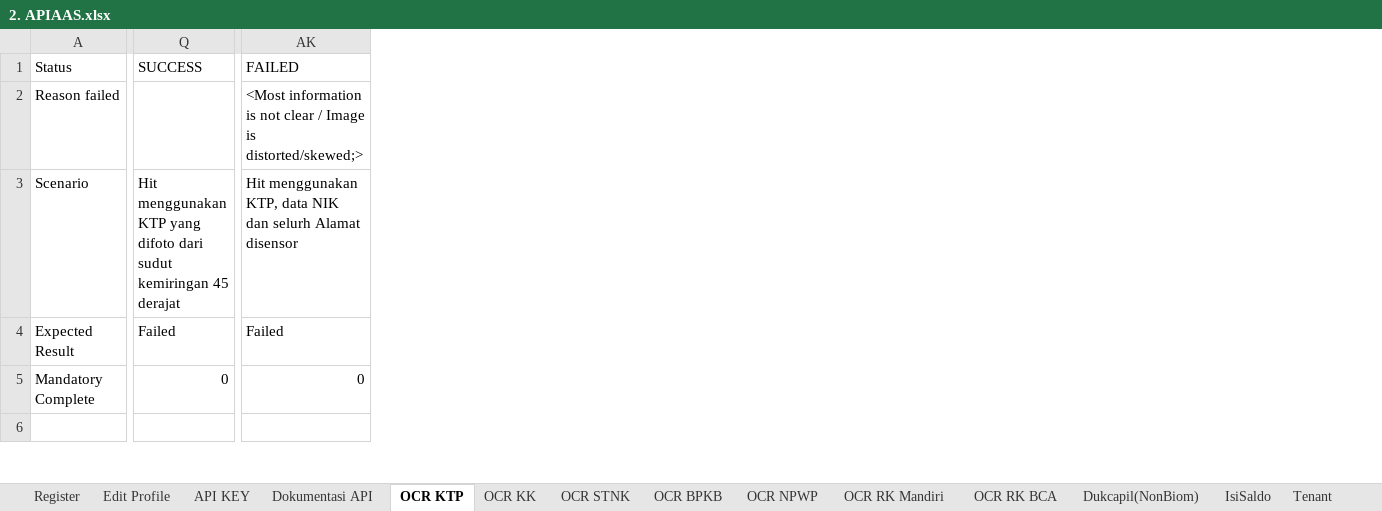
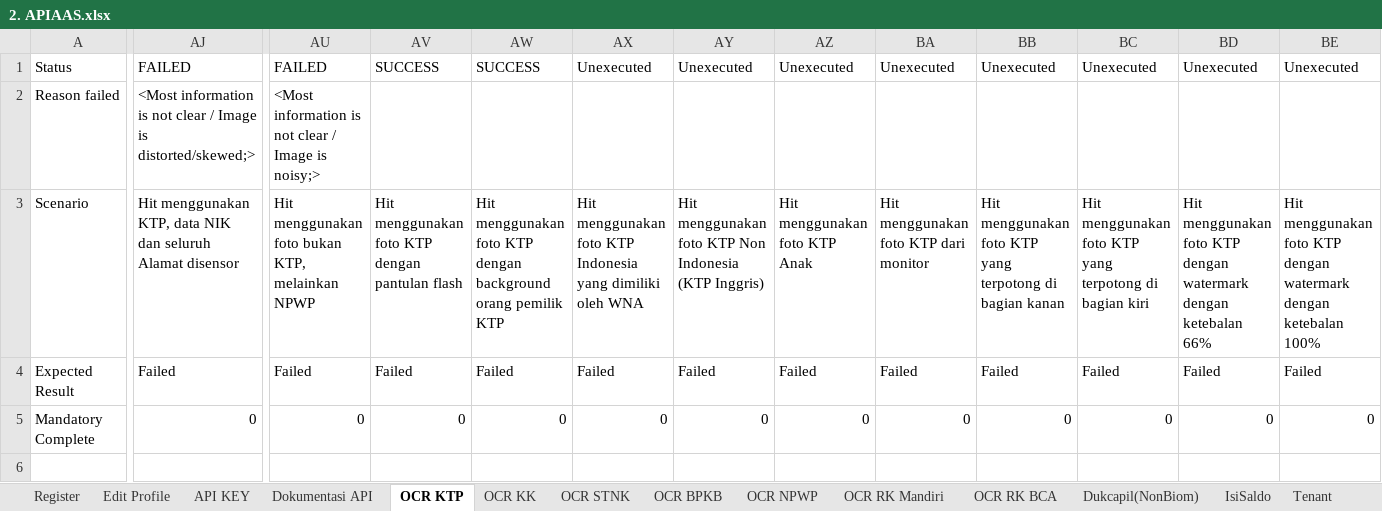
Before and after one commit to qcadins/ATAPIAAS, an Excel workbook: Excel/2. APIAAS.xlsx, sheet OCR KTP, drawn as a sheet; only a part is shown, gaps mark what is left out; values as stored, in another font and other column widths than the file's, no borders; conditional formats not drawn; removed rows and columns are numbered as before the commit, all else as after; the diff covers the shown part only; the diff names each change by its address in the sheet, - before the commit and + after, or states it on an @@ line.

```diff
--- a/Excel/2. APIAAS.xlsx (sheet OCR KTP)
+++ b/Excel/2. APIAAS.xlsx (sheet OCR KTP)
-column Q, rows 1-5: SUCCESS |  | Hit menggunakan KTP yang difoto dari sudut kemiringan 45 derajat | Failed | 0
+column AU, rows 1-5: FAILED | <Most information is not clear / Image is noisy;> | Hit menggunakan foto bukan KTP, melainkan NPWP | Failed | 0
+column AV, rows 1-5: SUCCESS |  | Hit menggunakan foto KTP dengan pantulan flash | Failed | 0
+column AW, rows 1-5: SUCCESS |  | Hit menggunakan foto KTP dengan background orang pemilik KTP | Failed | 0
+column AX, rows 1-5: Unexecuted |  | Hit menggunakan foto KTP Indonesia yang dimiliki oleh WNA | Failed | 0
+column AY, rows 1-5: Unexecuted |  | Hit menggunakan foto KTP Non Indonesia (KTP Inggris) | Failed | 0
+column AZ, rows 1-5: Unexecuted |  | Hit menggunakan foto KTP Anak | Failed | 0
+column BA, rows 1-5: Unexecuted |  | Hit menggunakan foto KTP dari monitor | Failed | 0
+column BB, rows 1-5: Unexecuted |  | Hit menggunakan foto KTP yang terpotong di bagian kanan | Failed | 0
+column BC, rows 1-5: Unexecuted |  | Hit menggunakan foto KTP yang terpotong di bagian kiri | Failed | 0
+column BD, rows 1-5: Unexecuted |  | Hit menggunakan foto KTP dengan watermark dengan ketebalan 66% | Failed | 0
+column BE, rows 1-5: Unexecuted |  | Hit menggunakan foto KTP dengan watermark dengan ketebalan 100% | Failed | 0
-AJ3: …NIK dan selurh Alamat disensor
+AJ3: …NIK dan seluruh Alamat disensor
```
Also changed, not shown: 1 added row, 3 added columns and 5 edited cells elsewhere in this sheet, sheet OCR RK BRI, sheet OCR BPKB, sheet OCR RK BCA, sheet OCR NPWP, sheet OCR Passport, sheet OCR RK Mandiri, 2 more sheets, formulas that keep their value, 1. Login.xlsm, 51 other files.
